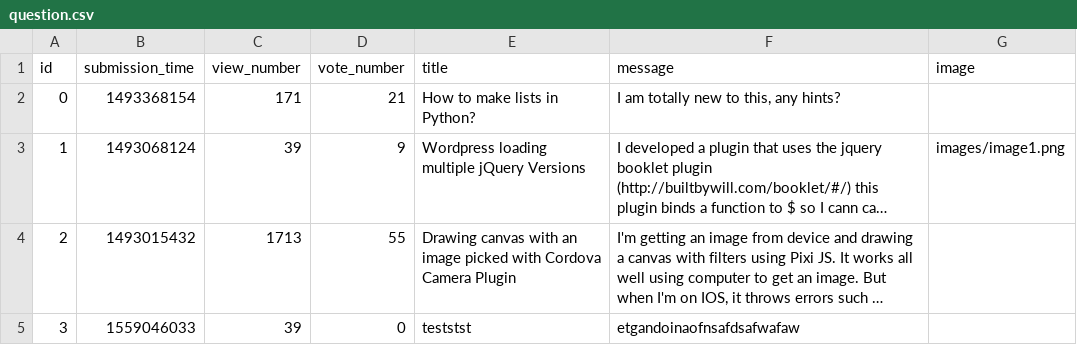
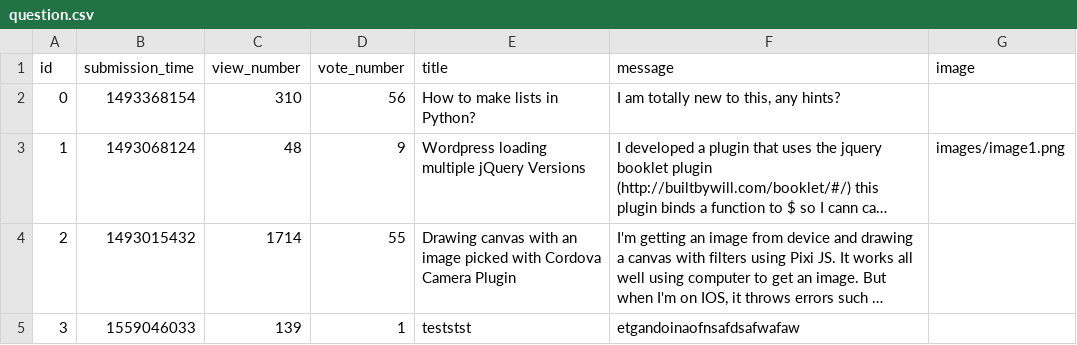
Before and after one commit to Taras2907/ask-mate-python, a CSV file: sample_data/question.csv, drawn as a sheet; long unchanged cells end in …; the diff names each change by its address in the sheet, - before the commit and + after, or states it on an @@ line.

Commit message:
update vote

```diff
--- a/sample_data/question.csv
+++ b/sample_data/question.csv
-C2 (view_number): 171
+C2 (view_number): 310
-D2 (vote_number): 21
+D2 (vote_number): 56
-C3 (view_number): 39
+C3 (view_number): 48
-C4 (view_number): 1713
+C4 (view_number): 1714
-C5 (view_number): 39
+C5 (view_number): 139
-D5 (vote_number): 0
+D5 (vote_number): 1
```
Also changed, not shown: 2 other files.
